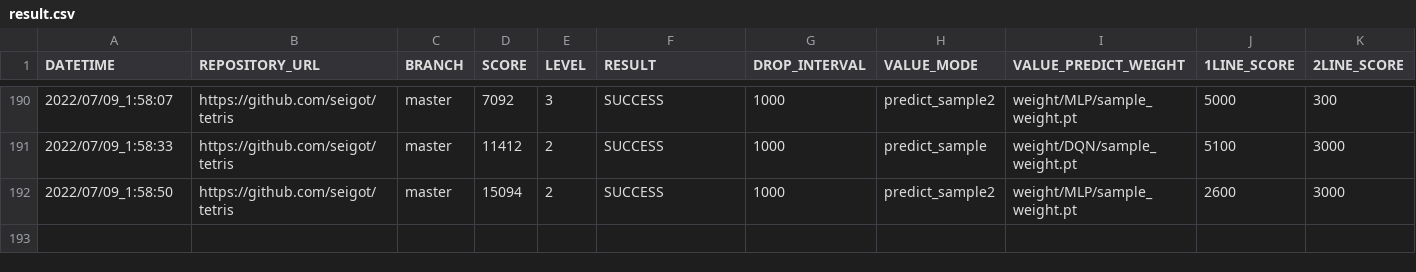
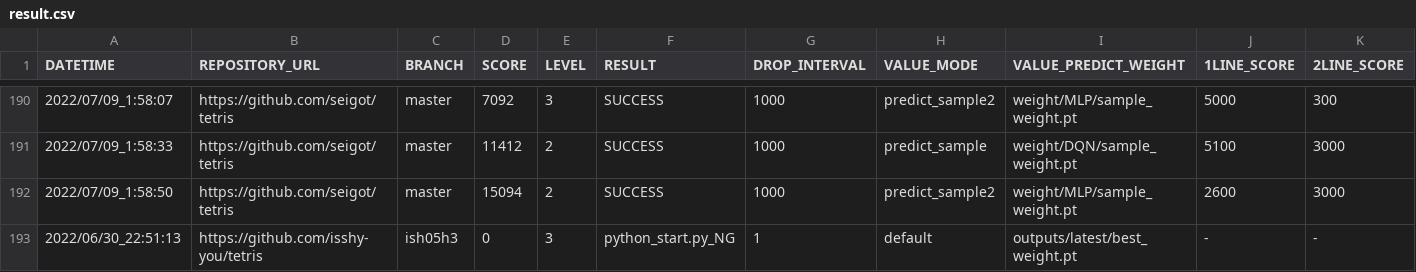
Before and after one commit to ChallengeClub/tetris_score_server, a CSV file: log/result.csv, drawn as a sheet; only a part is shown, gaps mark what is left out; rows hold the shown columns only; the diff names each change by its address in the sheet, - before the commit and + after, or states it on an @@ line.

Commit message:
update result

```diff
--- a/log/result.csv
+++ b/log/result.csv
+row 193: 2022/06/30_22:51:13 | https://github.com/isshy-you/tetris | ish05h3 | 0 | 3 | python_start.py_NG | 1 | default | outputs/latest/best_weight.pt | - | -
```
